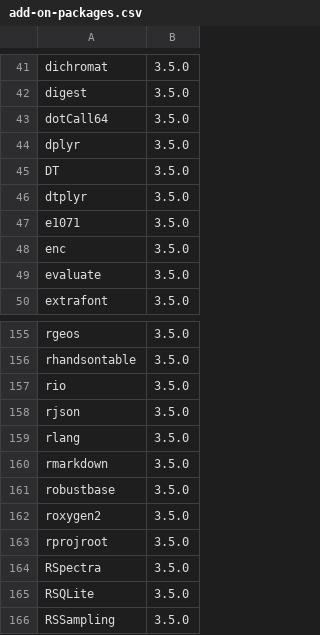
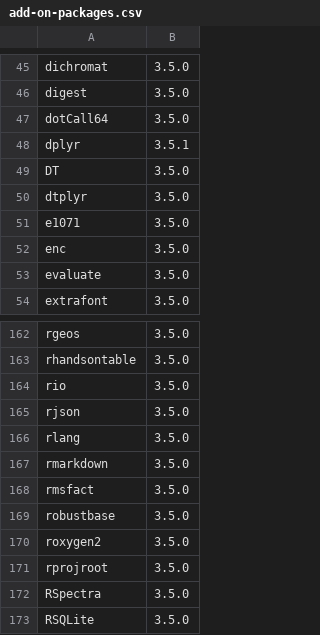
Before and after one commit to dan410/explore-libraries, a CSV file: data/add-on-packages.csv, drawn as a sheet; only a part is shown, gaps mark what is left out; the shorter side is filled out with more unchanged rows; the diff covers the shown part only.

```diff
--- a/data/add-on-packages.csv
+++ b/data/add-on-packages.csv
@@ -43,3 +47,3 @@ digest,3.5.0
 dotCall64,3.5.0
-dplyr,3.5.0
+dplyr,3.5.1
 DT,3.5.0
@@ -160,2 +167,3 @@ rlang,3.5.0
 rmarkdown,3.5.0
+rmsfact,3.5.0
 robustbase,3.5.0
```
Also changed, not shown: 7 added rows elsewhere in this file, data/installed-packages.csv, 3 other files.
